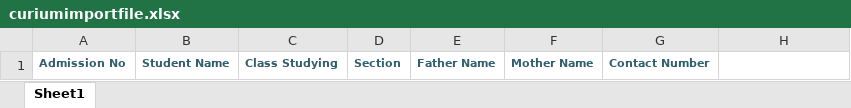
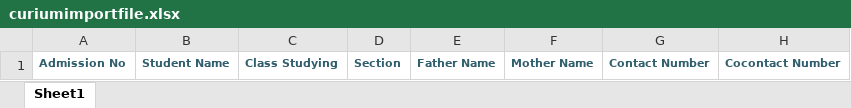
Before and after one commit to musaibasrar/Curium, an Excel workbook: src/curiumimportfile.xlsx, sheet Sheet1, drawn as a sheet; values as stored, in another font and other column widths than the file's, no borders; the diff names each change by its address in the sheet, - before the commit and + after, or states it on an @@ line.

```diff
--- a/src/curiumimportfile.xlsx (sheet Sheet1)
+++ b/src/curiumimportfile.xlsx (sheet Sheet1)
-H1: (empty)
+H1: Cocontact Number
```
Also changed, not shown: 35 other files.
